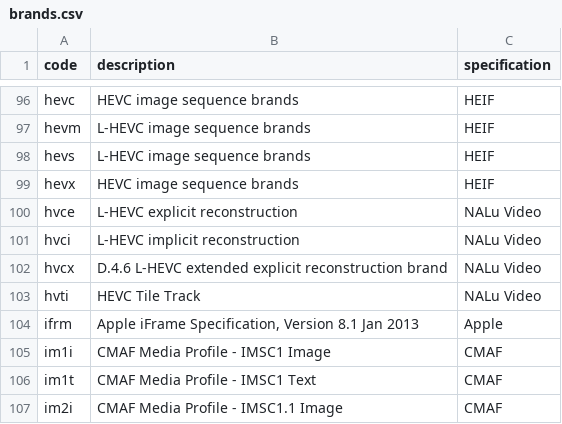
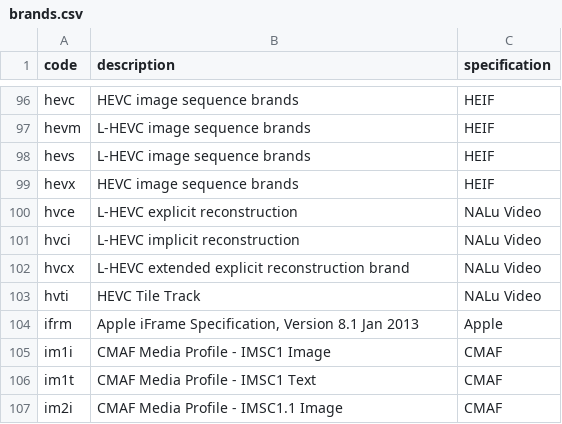
Before and after one commit to mp4ra/mp4ra.github.io, a CSV file: CSV/brands.csv, drawn as a sheet; only a part is shown, gaps mark what is left out.

Commit message:
Fix brand entry

```diff
--- a/CSV/brands.csv
+++ b/CSV/brands.csv
@@ -101,3 +101,3 @@ hvce,L-HEVC explicit reconstruction,NALu Video
 hvci,L-HEVC implicit reconstruction,NALu Video
-hvcx,D.4.6	L-HEVC extended explicit reconstruction brand,NALu Video
+hvcx,L-HEVC extended explicit reconstruction brand,NALu Video
 hvti,HEVC Tile Track,NALu Video
```
